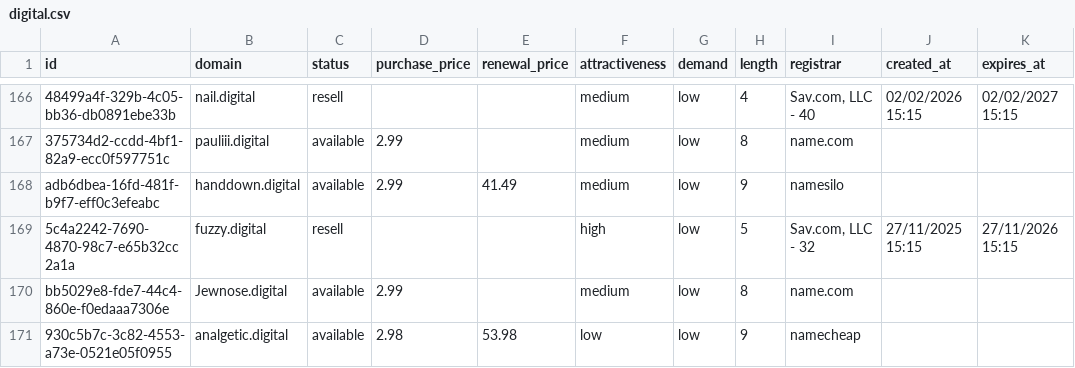
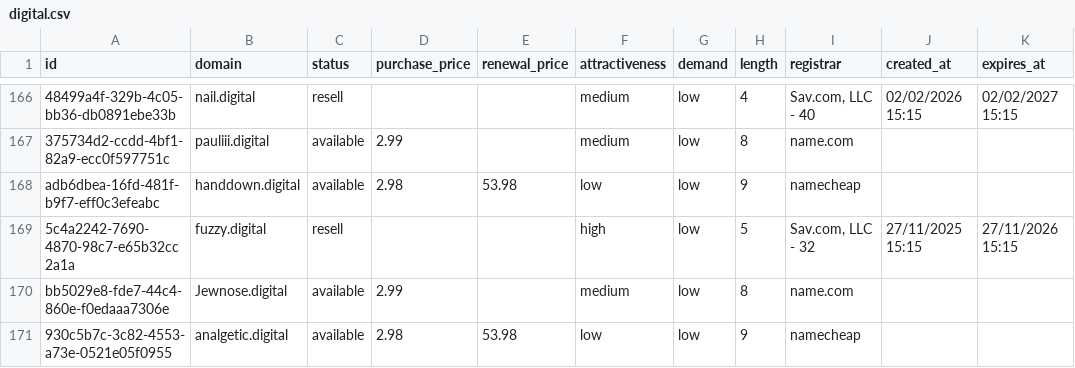
Before and after one commit to UniqueDomains/digital-oneword-domains, a CSV file: digital.csv, drawn as a sheet; only a part is shown, gaps mark what is left out; the diff names each change by its address in the sheet, - before the commit and + after, or states it on an @@ line.

Commit message:
Domains update

```diff
--- a/digital.csv
+++ b/digital.csv
-D168 (purchase_price): 2.99
+D168 (purchase_price): 2.98
-E168 (renewal_price): 41.49
+E168 (renewal_price): 53.98
-F168 (attractiveness): medium
+F168 (attractiveness): low
-I168 (registrar): namesilo
+I168 (registrar): namecheap
```
Also changed, not shown: 4 other files.
